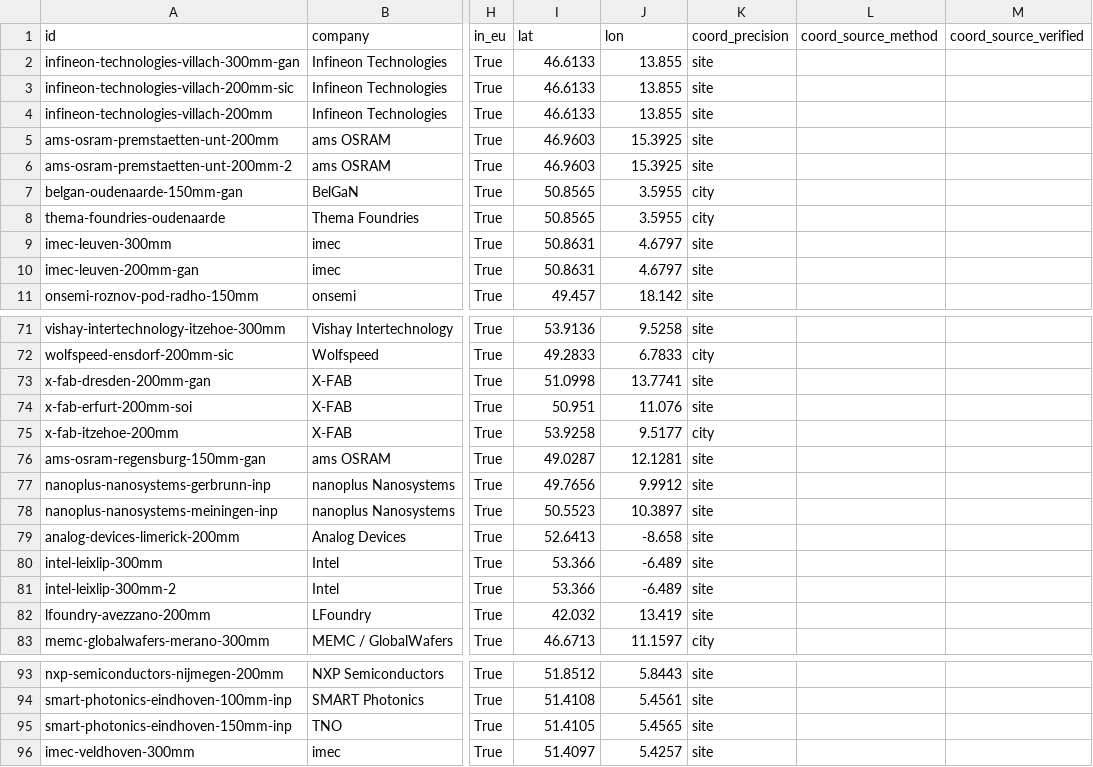
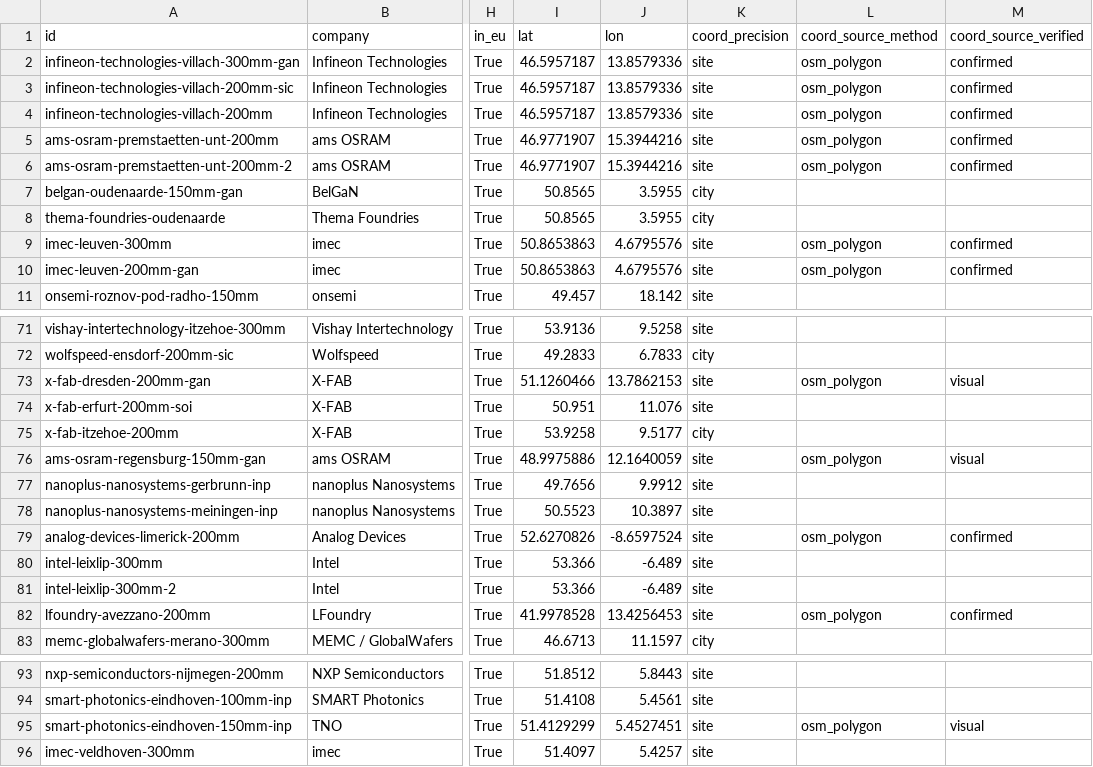
Before and after one commit to RichardStahl99/european-semiconductor-atlas, a CSV file: data/european-fabs.csv, drawn as a sheet; only a part is shown, gaps mark what is left out; the diff covers the shown part only; the diff names each change by its address in the sheet, - before the commit and + after, or states it on an @@ line.

```diff
--- a/data/european-fabs.csv
+++ b/data/european-fabs.csv
-I2:I4 (lat): 46.6133
+I2:I4 (lat): 46.5957187
-J2:J4 (lon): 13.855
+J2:J4 (lon): 13.8579336
-L2:L6 (coord_source_method): (empty)
+L2:L6 (coord_source_method): osm_polygon
-M2:M6 (coord_source_verified): (empty)
+M2:M6 (coord_source_verified): confirmed
-I5:I6 (lat): 46.9603
+I5:I6 (lat): 46.9771907
-J5:J6 (lon): 15.3925
+J5:J6 (lon): 15.3944216
-I9:I10 (lat): 50.8631
+I9:I10 (lat): 50.8653863
-J9:J10 (lon): 4.6797
+J9:J10 (lon): 4.6795576
-L9:L10 (coord_source_method): (empty)
+L9:L10 (coord_source_method): osm_polygon
-M9:M10 (coord_source_verified): (empty)
+M9:M10 (coord_source_verified): confirmed
-I73 (lat): 51.0998
+I73 (lat): 51.1260466
-J73 (lon): 13.7741
+J73 (lon): 13.7862153
-L73 (coord_source_method): (empty)
+L73 (coord_source_method): osm_polygon
-M73 (coord_source_verified): (empty)
+M73 (coord_source_verified): visual
-I76 (lat): 49.0287
+I76 (lat): 48.9975886
-J76 (lon): 12.1281
+J76 (lon): 12.1640059
-L76 (coord_source_method): (empty)
+L76 (coord_source_method): osm_polygon
-M76 (coord_source_verified): (empty)
+M76 (coord_source_verified): visual
-I79 (lat): 52.6413
+I79 (lat): 52.6270826
-J79 (lon): -8.658
+J79 (lon): -8.6597524
-L79 (coord_source_method): (empty)
+L79 (coord_source_method): osm_polygon
-M79 (coord_source_verified): (empty)
+M79 (coord_source_verified): confirmed
-I82 (lat): 42.032
+I82 (lat): 41.9978528
-J82 (lon): 13.419
+J82 (lon): 13.4256453
-L82 (coord_source_method): (empty)
+L82 (coord_source_method): osm_polygon
-M82 (coord_source_verified): (empty)
+M82 (coord_source_verified): confirmed
-I95 (lat): 51.4105
+I95 (lat): 51.4129299
-J95 (lon): 5.4565
+J95 (lon): 5.4527451
-L95 (coord_source_method): (empty)
+L95 (coord_source_method): osm_polygon
-M95 (coord_source_verified): (empty)
+M95 (coord_source_verified): visual
```
Also changed, not shown: 132 edited cells elsewhere in this file, 4 other files.
